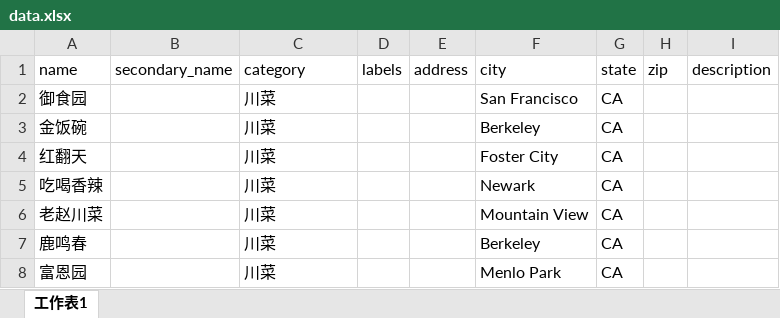
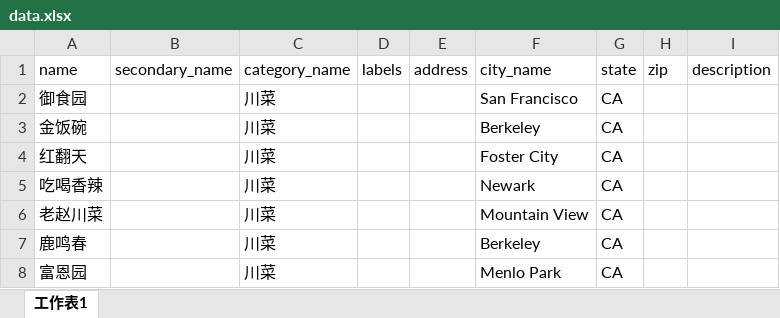
Before and after one commit to tiaozi0912/qunachi, an Excel workbook: public/data/data.xlsx, sheet 工作表1, drawn as a sheet; only a part is shown; values as stored, in another font and other column widths than the file's, no borders; the diff names each change by its address in the sheet, - before the commit and + after, or states it on an @@ line.

Commit message:
category association

```diff
--- a/public/data/data.xlsx (sheet 工作表1)
+++ b/public/data/data.xlsx (sheet 工作表1)
-C1: category
+C1: category_name
-F1: city
+F1: city_name
```
Also changed, not shown: 12 other files.
